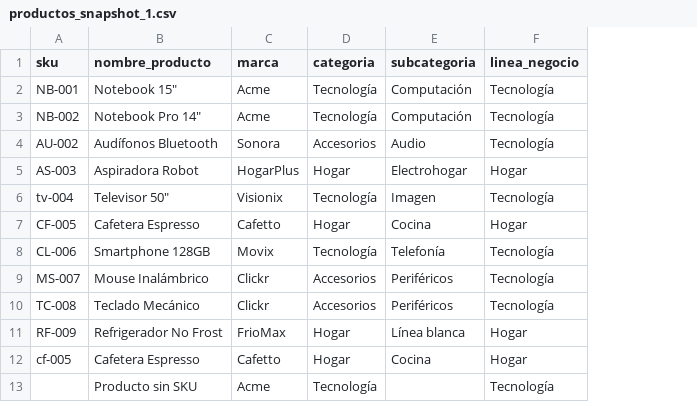
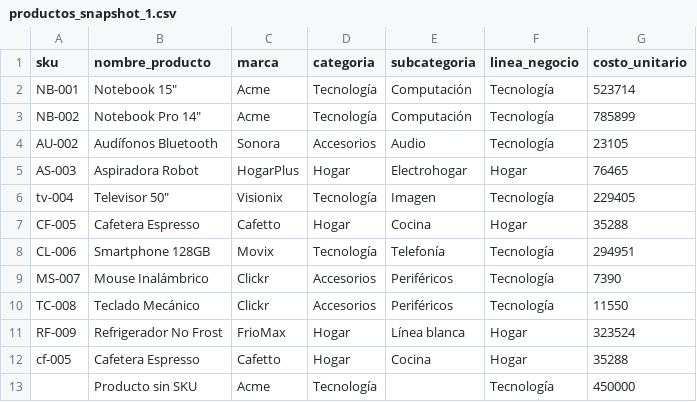
Before and after one commit to Magiciandev/DataRetail360-Pipeline, a CSV file: data/sample/productos_snapshot_1.csv, drawn as a sheet; the diff names each change by its address in the sheet, - before the commit and + after, or states it on an @@ line.

```diff
--- a/data/sample/productos_snapshot_1.csv
+++ b/data/sample/productos_snapshot_1.csv
+column G (costo_unitario), rows 2-13: 523714 | 785899 | 23105 | 76465 | 229405 | 35288 | 294951 | 7390 | 11550 | 323524 | 35288 | 450000
```
Also changed, not shown: data/sample/productos_snapshot_2.csv, 28 other files.
